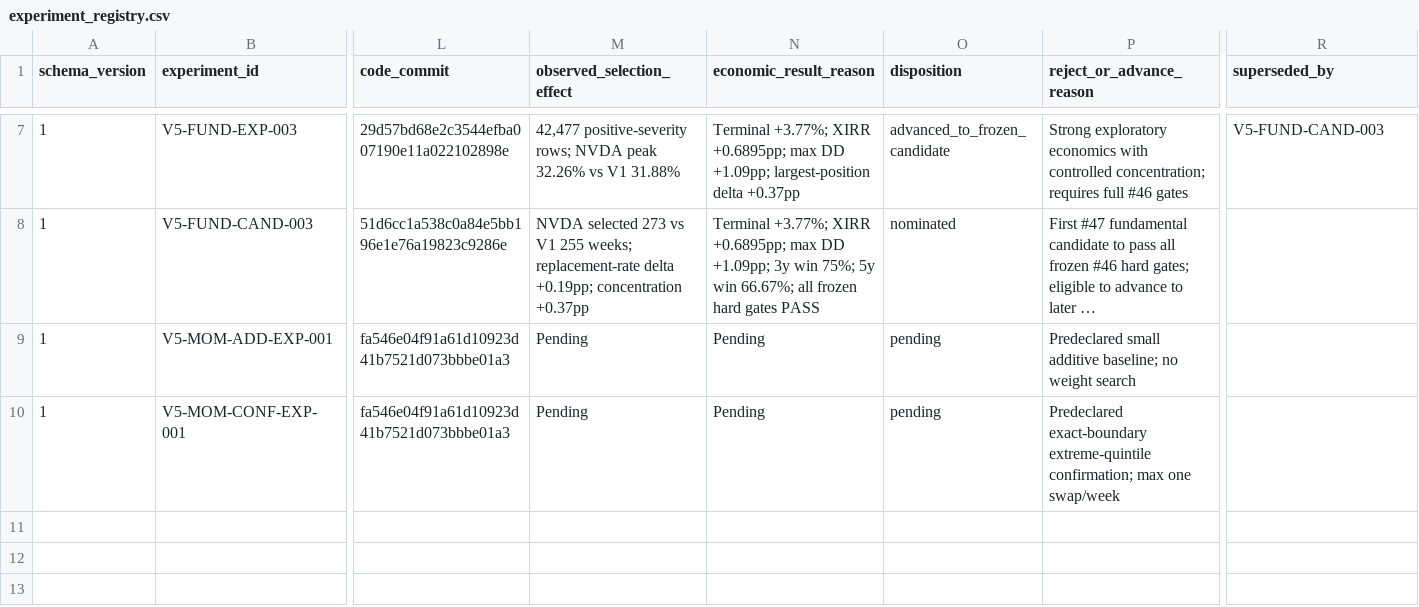
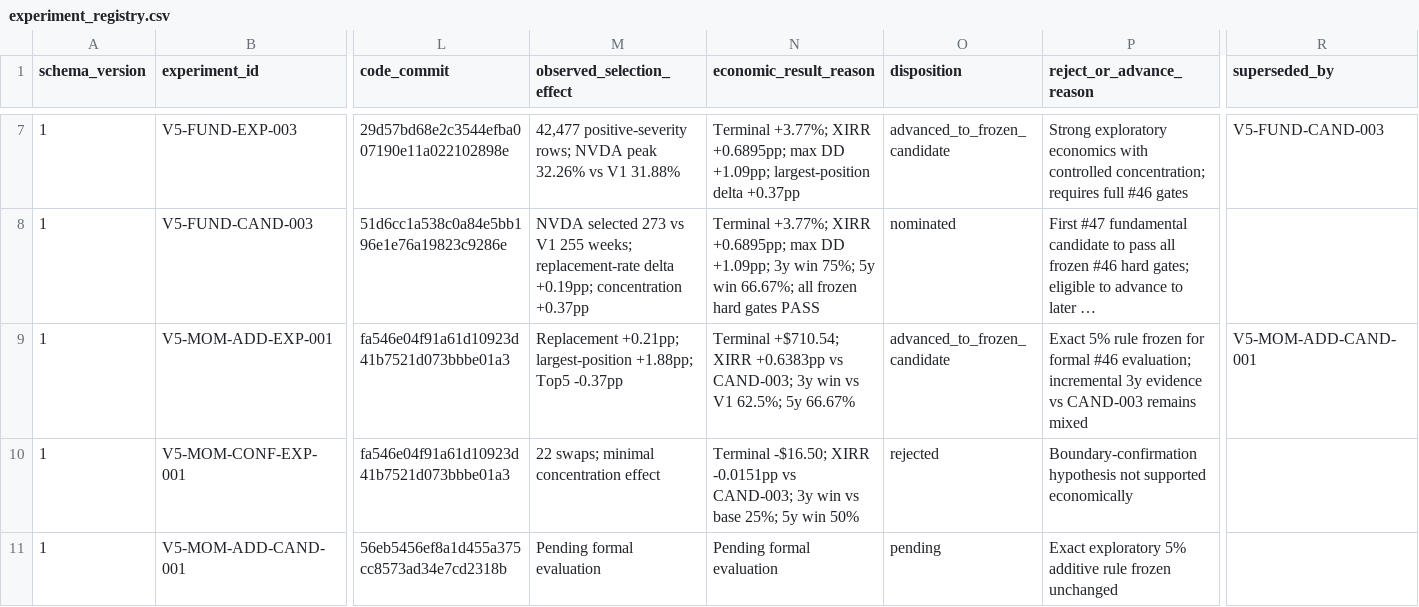
Before and after one commit to Rmarsden89/finance, a CSV file: reports/v5/experiment_registry.csv, drawn as a sheet; only a part is shown, gaps mark what is left out; long unchanged cells end in …; rows hold the shown columns only; the diff names each change by its address in the sheet, - before the commit and + after, or states it on an @@ line.

Commit message:
Issue #48: freeze additive Momentum candidate and reject boundary confirmation

```diff
--- a/reports/v5/experiment_registry.csv
+++ b/reports/v5/experiment_registry.csv
-M9 (observed_selection_effect): Pending
+M9 (observed_selection_effect): Replacement +0.21pp; largest-position +1.88pp; Top5 -0.37pp
-N9 (economic_result_reason): Pending
+N9 (economic_result_reason): Terminal +$710.54; XIRR +0.6383pp vs CAND-003; 3y win vs V1 62.5%; 5y 66.67%
-O9 (disposition): pending
+O9 (disposition): advanced_to_frozen_candidate
-P9 (reject_or_advance_reason): Predeclared small additive baseline; no weight search
+P9 (reject_or_advance_reason): Exact 5% rule frozen for formal #46 evaluation; incremental 3y evidence vs CAND-003 remains mixed
-R9 (superseded_by): (empty)
+R9 (superseded_by): V5-MOM-ADD-CAND-001
-M10 (observed_selection_effect): Pending
+M10 (observed_selection_effect): 22 swaps; minimal concentration effect
-N10 (economic_result_reason): Pending
+N10 (economic_result_reason): Terminal -$16.50; XIRR -0.0151pp vs CAND-003; 3y win vs base 25%; 5y win 50%
-O10 (disposition): pending
+O10 (disposition): rejected
-P10 (reject_or_advance_reason): Predeclared exact-boundary extreme-quintile confirmation; max one swap/week
+P10 (reject_or_advance_reason): Boundary-confirmation hypothesis not supported economically
+row 11: 1 | V5-MOM-ADD-CAND-001 | 56eb5456ef8a1d455a375cc8573ad34e7cd2318b | Pending formal evaluation | Pending formal evaluation | pending | Exact exploratory 5% additive rule frozen unchanged
```
